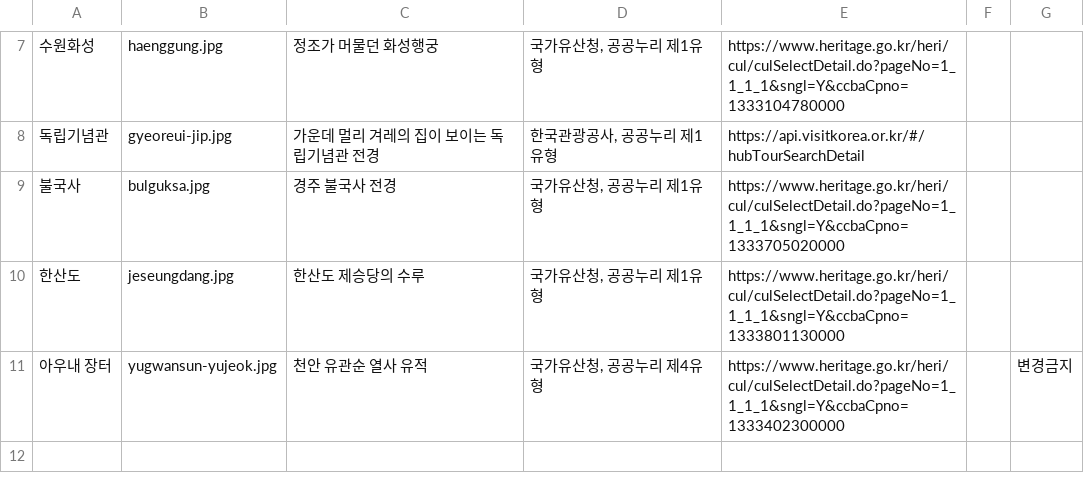
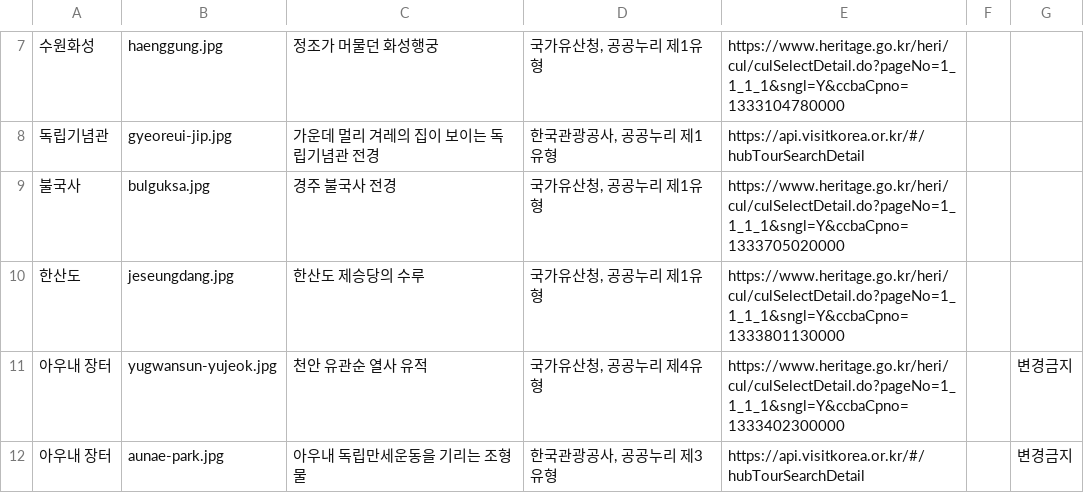
Before and after one commit to Seoyun-Ban/Adventure-Design-Project, a CSV file: art/photos/sources.csv, drawn as a sheet; only a part is shown, gaps mark what is left out; the diff names each change by its address in the sheet, - before the commit and + after, or states it on an @@ line.

```diff
--- a/art/photos/sources.csv
+++ b/art/photos/sources.csv
+row 12: 아우내 장터 | aunae-park.jpg | 아우내 독립만세운동을 기리는 조형물 | 한국관광공사, 공공누리 제3유형 | https://api.visitkorea.or.kr/#/hubTourSearchDetail |  | 변경금지
```
Also changed, not shown: 2 other files.
